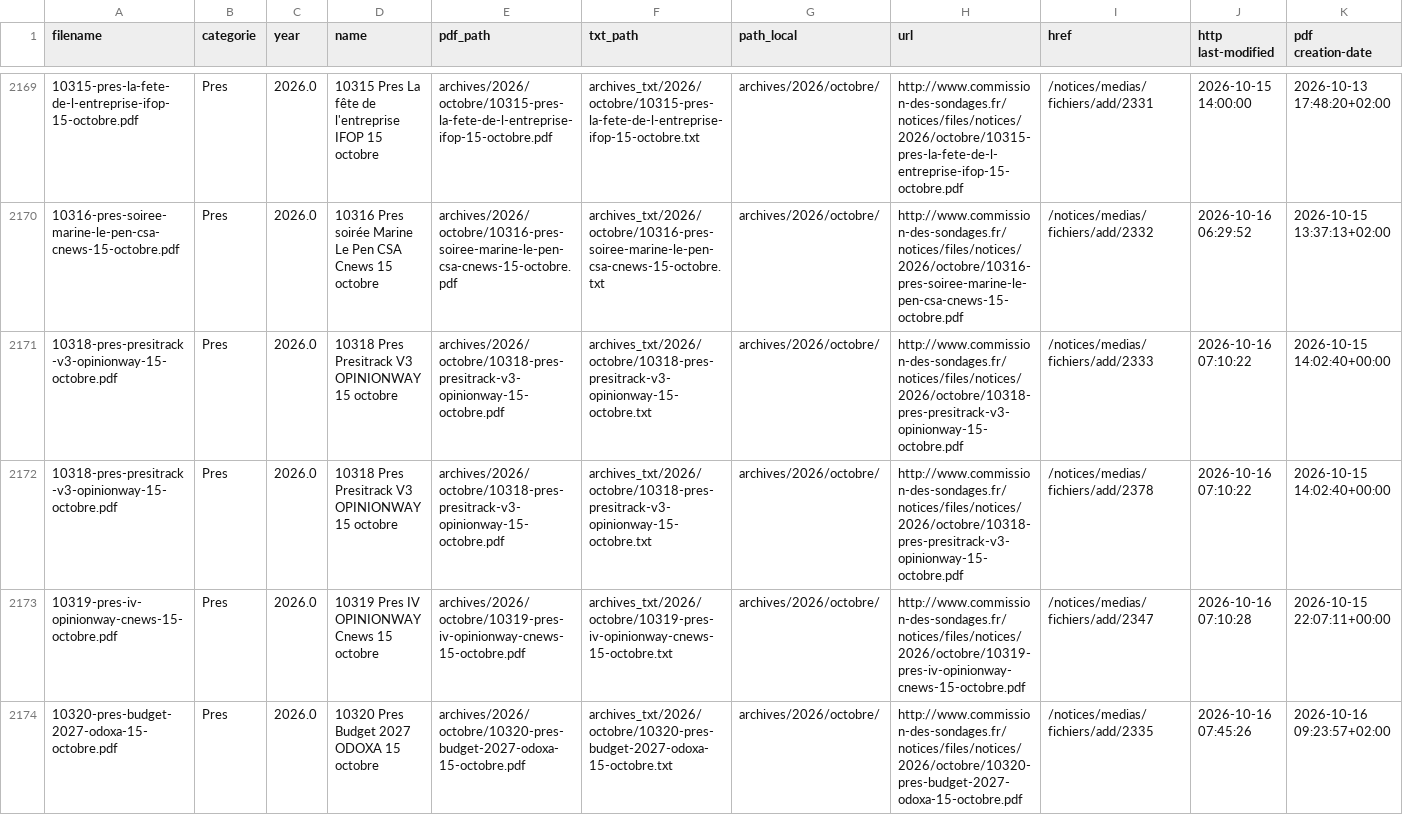
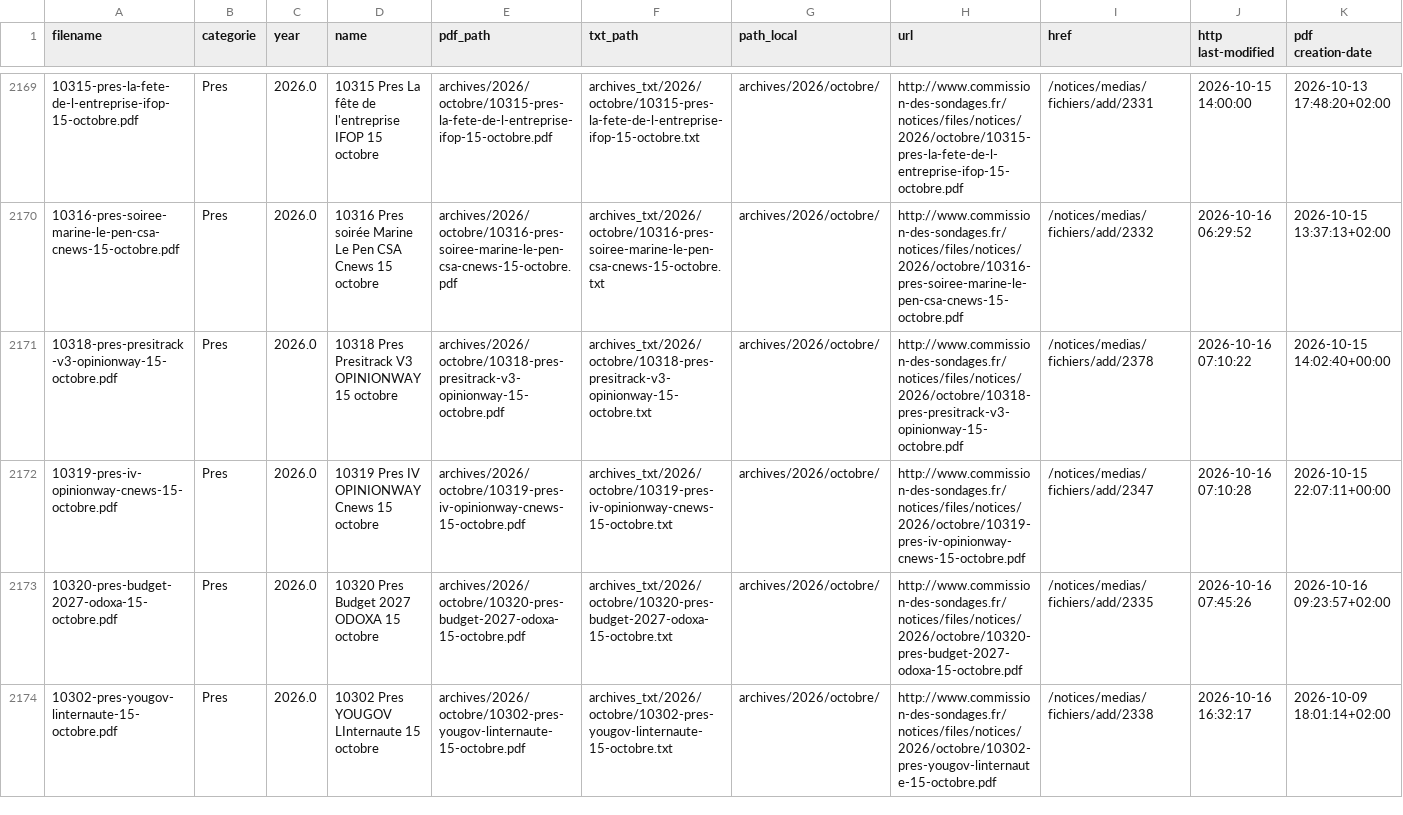
Before and after one commit to EnzoSim/sondages-commission-index, a CSV file: notices_catalog.csv, drawn as a sheet; only a part is shown, gaps mark what is left out; the shorter side is filled out with more unchanged rows; the diff covers the shown part only; the diff names each change by its address in the sheet, - before the commit and + after, or states it on an @@ line.

```diff
--- a/notices_catalog.csv
+++ b/notices_catalog.csv
-row 2171: 10318-pres-presitrack-v3-opinionway-15-octobre.pdf | Pres | 2026.0 | 10318 Pres Presitrack V3 OPINIONWAY 15 octobre | archives/2026/octobre/10318-pres-presitrack-v3-opinionway-15-octobre.pdf | archives_txt/2026/octobre/10318-pres-presitrack-v3-opinionway-15-octobre.txt | archives/2026/octobre/ | http://www.commission-des-sondages.fr/notices/files/notices/2026/octobre/10318-pres-presitrack-v3-opinionway-15-octobre.pdf | /notices/medias/fichiers/add/2333 | 2026-10-16 07:10:22 | 2026-10-15 14:02:40+00:00
```
Also changed, not shown: 1 removed row elsewhere in this file, base.csv.
